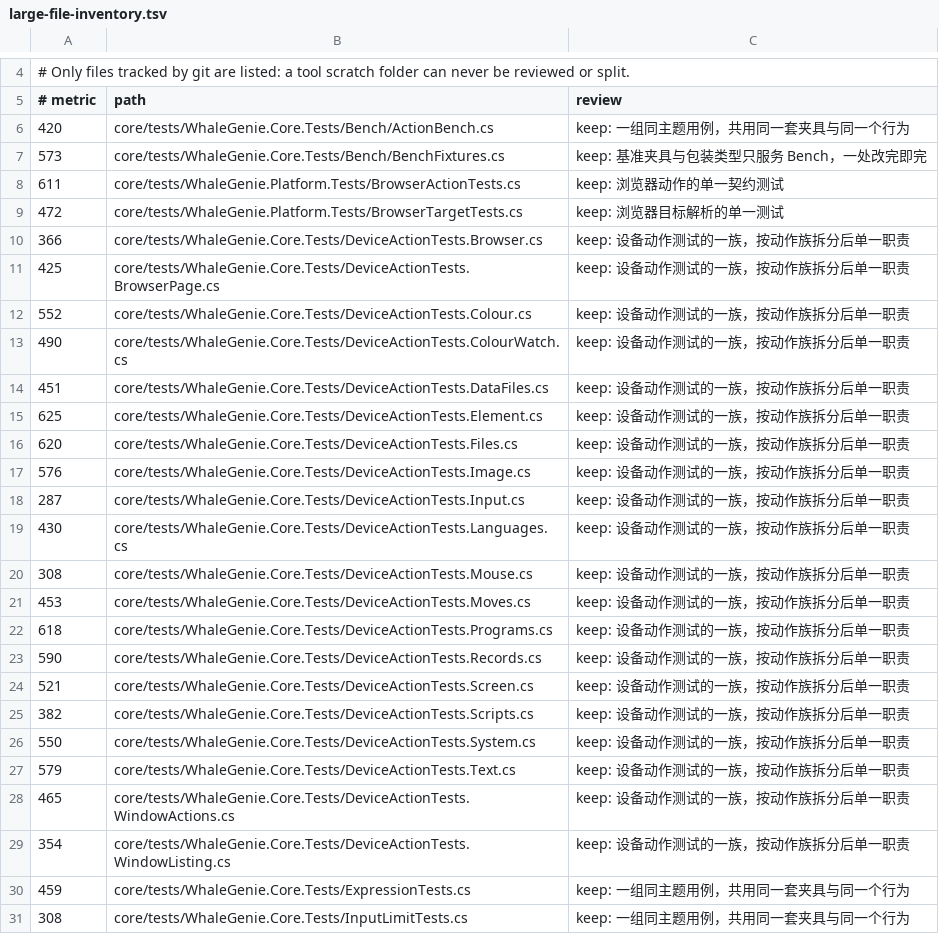
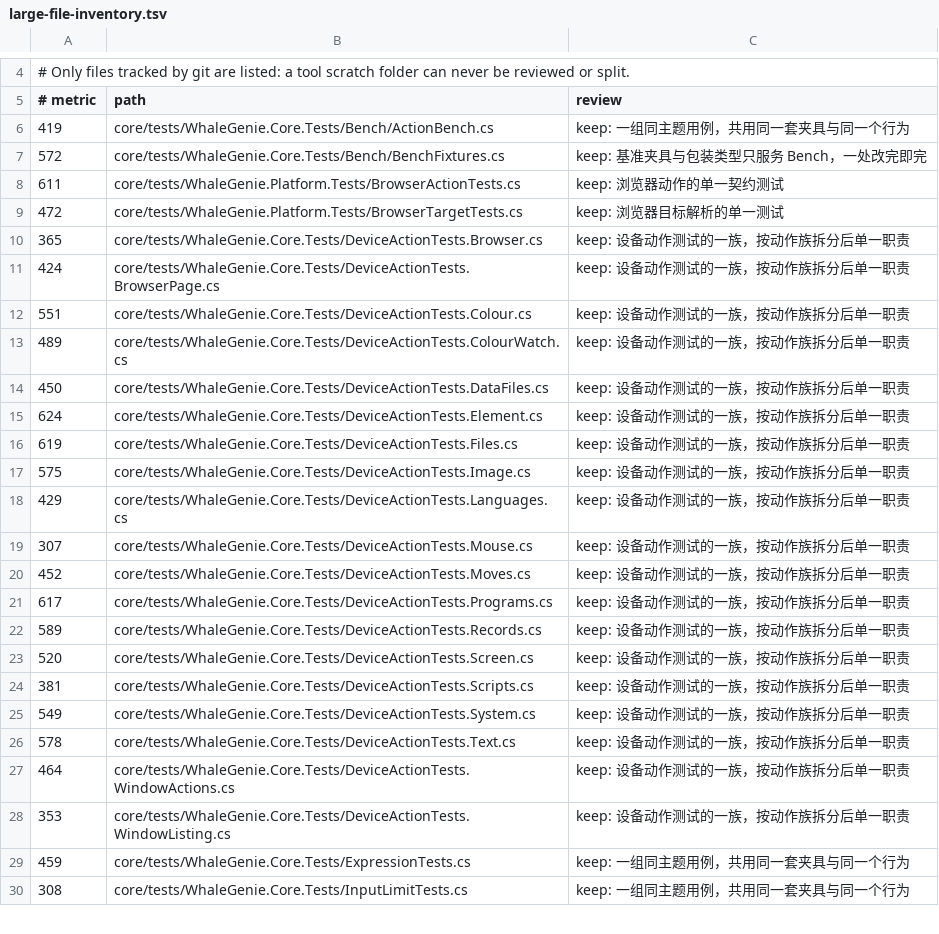
Before and after one commit to ilpoint/WhaleGenie, a TSV file: .githooks/large-file-inventory.tsv, drawn as a sheet; only a part is shown, gaps mark what is left out; the diff covers the shown part only.

Commit message:
chore: 台账的行数与归位后的文件对齐
归位后的用例按真实行数登记，Input.cs 已落到检查线以下，条目随之删除。

```diff
--- a/.githooks/large-file-inventory.tsv
+++ b/.githooks/large-file-inventory.tsv
@@ -5,26 +5,25 @@
 # metric	path	review
-420	core/tests/WhaleGenie.Core.Tests/Bench/ActionBench.cs	keep: 一组同主题用例，共用同一套夹具与同一个行为
-573	core/tests/WhaleGenie.Core.Tests/Bench/BenchFixtures.cs	keep: 基准夹具与包装类型只服务 Bench，一处改完即完
+419	core/tests/WhaleGenie.Core.Tests/Bench/ActionBench.cs	keep: 一组同主题用例，共用同一套夹具与同一个行为
+572	core/tests/WhaleGenie.Core.Tests/Bench/BenchFixtures.cs	keep: 基准夹具与包装类型只服务 Bench，一处改完即完
 611	core/tests/WhaleGenie.Platform.Tests/BrowserActionTests.cs	keep: 浏览器动作的单一契约测试
 472	core/tests/WhaleGenie.Platform.Tests/BrowserTargetTests.cs	keep: 浏览器目标解析的单一测试
-366	core/tests/WhaleGenie.Core.Tests/DeviceActionTests.Browser.cs	keep: 设备动作测试的一族，按动作族拆分后单一职责
-425	core/tests/WhaleGenie.Core.Tests/DeviceActionTests.BrowserPage.cs	keep: 设备动作测试的一族，按动作族拆分后单一职责
-552	core/tests/WhaleGenie.Core.Tests/DeviceActionTests.Colour.cs	keep: 设备动作测试的一族，按动作族拆分后单一职责
-490	core/tests/WhaleGenie.Core.Tests/DeviceActionTests.ColourWatch.cs	keep: 设备动作测试的一族，按动作族拆分后单一职责
-451	core/tests/WhaleGenie.Core.Tests/DeviceActionTests.DataFiles.cs	keep: 设备动作测试的一族，按动作族拆分后单一职责
-625	core/tests/WhaleGenie.Core.Tests/DeviceActionTests.Element.cs	keep: 设备动作测试的一族，按动作族拆分后单一职责
-620	core/tests/WhaleGenie.Core.Tests/DeviceActionTests.Files.cs	keep: 设备动作测试的一族，按动作族拆分后单一职责
-576	core/tests/WhaleGenie.Core.Tests/DeviceActionTests.Image.cs	keep: 设备动作测试的一族，按动作族拆分后单一职责
-287	core/tests/WhaleGenie.Core.Tests/DeviceActionTests.Input.cs	keep: 设备动作测试的一族，按动作族拆分后单一职责
-430	core/tests/WhaleGenie.Core.Tests/DeviceActionTests.Languages.cs	keep: 设备动作测试的一族，按动作族拆分后单一职责
-308	core/tests/WhaleGenie.Core.Tests/DeviceActionTests.Mouse.cs	keep: 设备动作测试的一族，按动作族拆分后单一职责
-453	core/tests/WhaleGenie.Core.Tests/DeviceActionTests.Moves.cs	keep: 设备动作测试的一族，按动作族拆分后单一职责
-618	core/tests/WhaleGenie.Core.Tests/DeviceActionTests.Programs.cs	keep: 设备动作测试的一族，按动作族拆分后单一职责
-590	core/tests/WhaleGenie.Core.Tests/DeviceActionTests.Records.cs	keep: 设备动作测试的一族，按动作族拆分后单一职责
-521	core/tests/WhaleGenie.Core.Tests/DeviceActionTests.Screen.cs	keep: 设备动作测试的一族，按动作族拆分后单一职责
-382	core/tests/WhaleGenie.Core.Tests/DeviceActionTests.Scripts.cs	keep: 设备动作测试的一族，按动作族拆分后单一职责
-550	core/tests/WhaleGenie.Core.Tests/DeviceActionTests.System.cs	keep: 设备动作测试的一族，按动作族拆分后单一职责
-579	core/tests/WhaleGenie.Core.Tests/DeviceActionTests.Text.cs	keep: 设备动作测试的一族，按动作族拆分后单一职责
-465	core/tests/WhaleGenie.Core.Tests/DeviceActionTests.WindowActions.cs	keep: 设备动作测试的一族，按动作族拆分后单一职责
-354	core/tests/WhaleGenie.Core.Tests/DeviceActionTests.WindowListing.cs	keep: 设备动作测试的一族，按动作族拆分后单一职责
+365	core/tests/WhaleGenie.Core.Tests/DeviceActionTests.Browser.cs	keep: 设备动作测试的一族，按动作族拆分后单一职责
+424	core/tests/WhaleGenie.Core.Tests/DeviceActionTests.BrowserPage.cs	keep: 设备动作测试的一族，按动作族拆分后单一职责
+551	core/tests/WhaleGenie.Core.Tests/DeviceActionTests.Colour.cs	keep: 设备动作测试的一族，按动作族拆分后单一职责
+489	core/tests/WhaleGenie.Core.Tests/DeviceActionTests.ColourWatch.cs	keep: 设备动作测试的一族，按动作族拆分后单一职责
+450	core/tests/WhaleGenie.Core.Tests/DeviceActionTests.DataFiles.cs	keep: 设备动作测试的一族，按动作族拆分后单一职责
+624	core/tests/WhaleGenie.Core.Tests/DeviceActionTests.Element.cs	keep: 设备动作测试的一族，按动作族拆分后单一职责
+619	core/tests/WhaleGenie.Core.Tests/DeviceActionTests.Files.cs	keep: 设备动作测试的一族，按动作族拆分后单一职责
+575	core/tests/WhaleGenie.Core.Tests/DeviceActionTests.Image.cs	keep: 设备动作测试的一族，按动作族拆分后单一职责
+429	core/tests/WhaleGenie.Core.Tests/DeviceActionTests.Languages.cs	keep: 设备动作测试的一族，按动作族拆分后单一职责
+307	core/tests/WhaleGenie.Core.Tests/DeviceActionTests.Mouse.cs	keep: 设备动作测试的一族，按动作族拆分后单一职责
+452	core/tests/WhaleGenie.Core.Tests/DeviceActionTests.Moves.cs	keep: 设备动作测试的一族，按动作族拆分后单一职责
+617	core/tests/WhaleGenie.Core.Tests/DeviceActionTests.Programs.cs	keep: 设备动作测试的一族，按动作族拆分后单一职责
+589	core/tests/WhaleGenie.Core.Tests/DeviceActionTests.Records.cs	keep: 设备动作测试的一族，按动作族拆分后单一职责
+520	core/tests/WhaleGenie.Core.Tests/DeviceActionTests.Screen.cs	keep: 设备动作测试的一族，按动作族拆分后单一职责
+381	core/tests/WhaleGenie.Core.Tests/DeviceActionTests.Scripts.cs	keep: 设备动作测试的一族，按动作族拆分后单一职责
+549	core/tests/WhaleGenie.Core.Tests/DeviceActionTests.System.cs	keep: 设备动作测试的一族，按动作族拆分后单一职责
+578	core/tests/WhaleGenie.Core.Tests/DeviceActionTests.Text.cs	keep: 设备动作测试的一族，按动作族拆分后单一职责
+464	core/tests/WhaleGenie.Core.Tests/DeviceActionTests.WindowActions.cs	keep: 设备动作测试的一族，按动作族拆分后单一职责
+353	core/tests/WhaleGenie.Core.Tests/DeviceActionTests.WindowListing.cs	keep: 设备动作测试的一族，按动作族拆分后单一职责
 459	core/tests/WhaleGenie.Core.Tests/ExpressionTests.cs	keep: 一组同主题用例，共用同一套夹具与同一个行为
```
Also changed, not shown: 1 edited cell elsewhere in this file.
